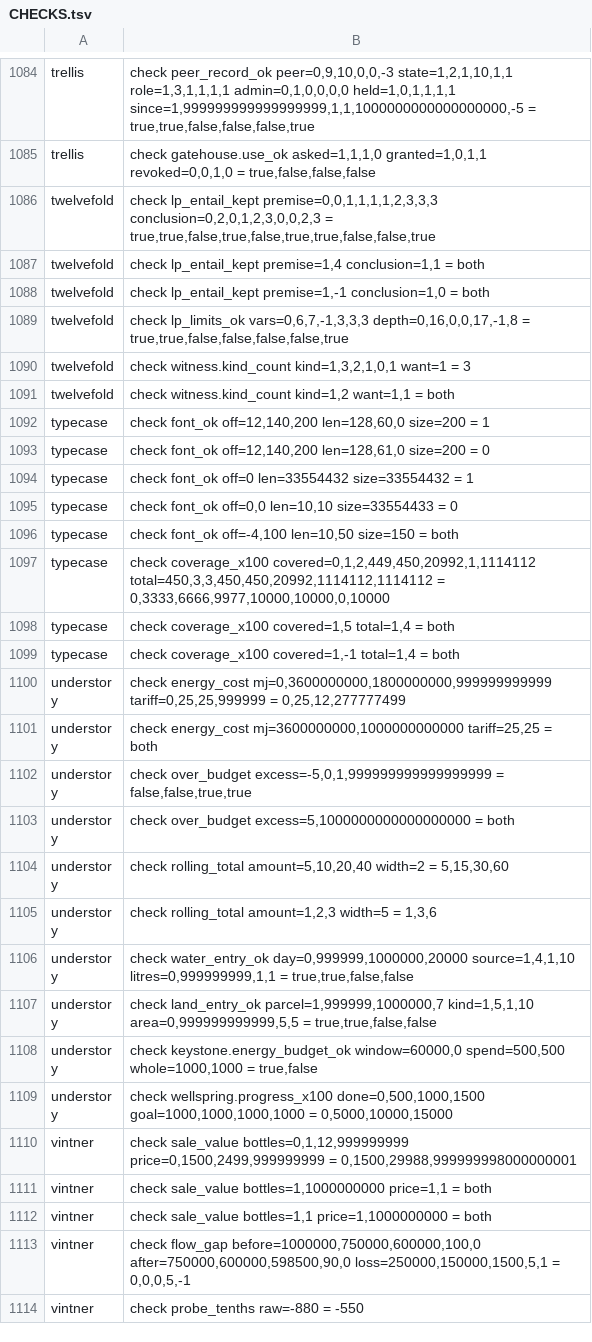
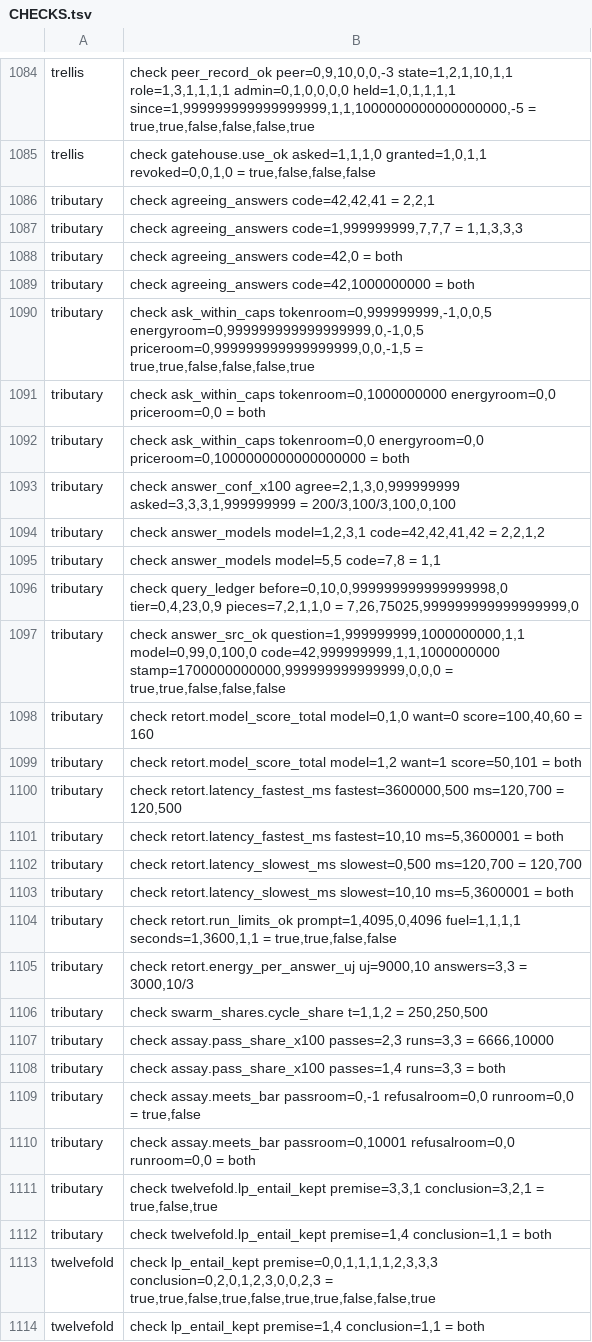
Before and after one commit to sykomiked/ZEDEC-XERO-VULPINE-V1.0.0, a TSV file: kernel/src/apps/CHECKS.tsv, drawn as a sheet; only a part is shown, gaps mark what is left out; the shorter side is filled out with more unchanged rows.

```diff
--- a/kernel/src/apps/CHECKS.tsv
+++ b/kernel/src/apps/CHECKS.tsv
@@ -1085,2 +1085,29 @@ trellis	check peer_record_ok peer=0,9,10,0,0,-3 state=1,2,1,10,1,1 role=1,3,1,1,
 trellis	check gatehouse.use_ok asked=1,1,1,0 granted=1,0,1,1 revoked=0,0,1,0 = true,false,false,false
+tributary	check agreeing_answers code=42,42,41 = 2,2,1
+tributary	check agreeing_answers code=1,999999999,7,7,7 = 1,1,3,3,3
+tributary	check agreeing_answers code=42,0 = both
+tributary	check agreeing_answers code=42,1000000000 = both
+tributary	check ask_within_caps tokenroom=0,999999999,-1,0,0,5 energyroom=0,999999999999999999,0,-1,0,5 priceroom=0,999999999999999999,0,0,-1,5 = true,true,false,false,false,true
+tributary	check ask_within_caps tokenroom=0,1000000000 energyroom=0,0 priceroom=0,0 = both
+tributary	check ask_within_caps tokenroom=0,0 energyroom=0,0 priceroom=0,1000000000000000000 = both
+tributary	check answer_conf_x100 agree=2,1,3,0,999999999 asked=3,3,3,1,999999999 = 200/3,100/3,100,0,100
+tributary	check answer_models model=1,2,3,1 code=42,42,41,42 = 2,2,1,2
+tributary	check answer_models model=5,5 code=7,8 = 1,1
+tributary	check query_ledger before=0,10,0,999999999999999998,0 tier=0,4,23,0,9 pieces=7,2,1,1,0 = 7,26,75025,999999999999999999,0
+tributary	check answer_src_ok question=1,999999999,1000000000,1,1 model=0,99,0,100,0 code=42,999999999,1,1,1000000000 stamp=1700000000000,999999999999999,0,0,0 = true,true,false,false,false
+tributary	check retort.model_score_total model=0,1,0 want=0 score=100,40,60 = 160
+tributary	check retort.model_score_total model=1,2 want=1 score=50,101 = both
+tributary	check retort.latency_fastest_ms fastest=3600000,500 ms=120,700 = 120,500
+tributary	check retort.latency_fastest_ms fastest=10,10 ms=5,3600001 = both
+tributary	check retort.latency_slowest_ms slowest=0,500 ms=120,700 = 120,700
+tributary	check retort.latency_slowest_ms slowest=10,10 ms=5,3600001 = both
+tributary	check retort.run_limits_ok prompt=1,4095,0,4096 fuel=1,1,1,1 seconds=1,3600,1,1 = true,true,false,false
+tributary	check retort.energy_per_answer_uj uj=9000,10 answers=3,3 = 3000,10/3
+tributary	check swarm_shares.cycle_share t=1,1,2 = 250,250,500
+tributary	check assay.pass_share_x100 passes=2,3 runs=3,3 = 6666,10000
+tributary	check assay.pass_share_x100 passes=1,4 runs=3,3 = both
+tributary	check assay.meets_bar passroom=0,-1 refusalroom=0,0 runroom=0,0 = true,false
+tributary	check assay.meets_bar passroom=0,10001 refusalroom=0,0 runroom=0,0 = both
+tributary	check twelvefold.lp_entail_kept premise=3,3,1 conclusion=3,2,1 = true,false,true
+tributary	check twelvefold.lp_entail_kept premise=1,4 conclusion=1,1 = both
 twelvefold	check lp_entail_kept premise=0,0,1,1,1,1,2,3,3,3 conclusion=0,2,0,1,2,3,0,0,2,3 = true,true,false,true,false,true,true,false,false,true
```
Also changed, not shown: kernel/src/alexandria/SLOTS.tsv, kernel/src/apps/CONCEPTS.tsv, 20 other files.
